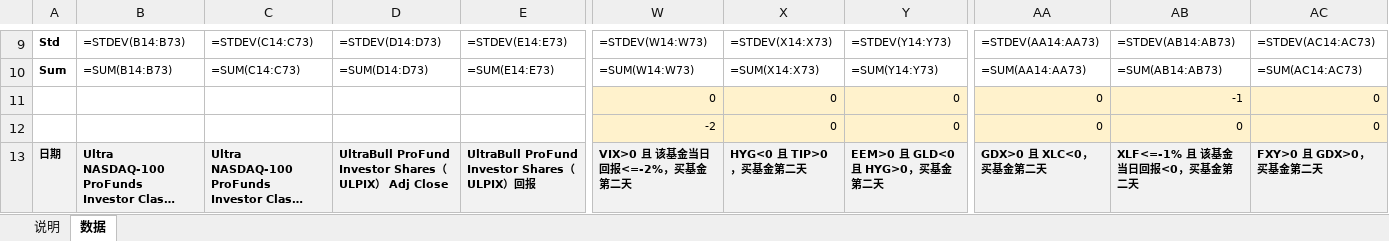
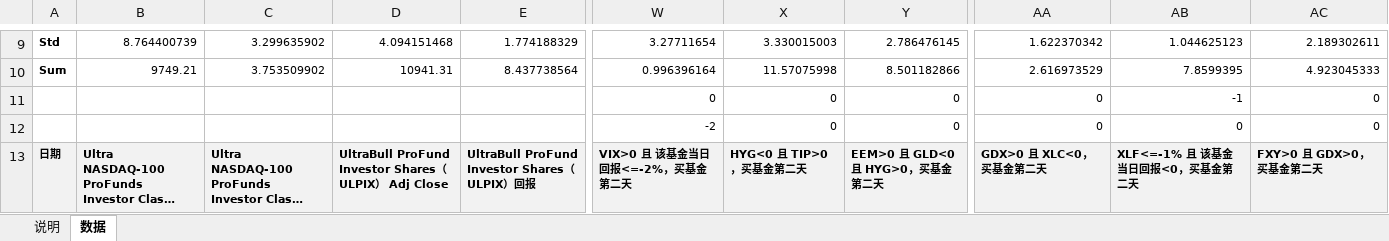
Before and after one commit to iqila0629-gif/ETFs, an Excel workbook: 04_结果/示例审批/两基金_m30新版式示例_公式说明版.xlsx, sheet 数据, drawn as a sheet; only a part is shown, gaps mark what is left out; long unchanged cells end in …; values as stored, in another font and other column widths than the file's, no borders; formulas without a stored value are shown as written; the diff covers the shown part only; the diff names each change by its address in the sheet, - before the commit and + after, or states it on an @@ line.

```diff
--- a/04_结果/示例审批/两基金_m30新版式示例_公式说明版.xlsx (sheet 数据)
+++ b/04_结果/示例审批/两基金_m30新版式示例_公式说明版.xlsx (sheet 数据)
-B9: =STDEV(B14:B73)
+B9: 8.764400739
-C9: =STDEV(C14:C73)
+C9: 3.299635902
-D9: =STDEV(D14:D73)
+D9: 4.094151468
-E9: =STDEV(E14:E73)
+E9: 1.774188329
-W9: =STDEV(W14:W73)
+W9: 3.27711654
-X9: =STDEV(X14:X73)
+X9: 3.330015003
-Y9: =STDEV(Y14:Y73)
+Y9: 2.786476145
-AA9: =STDEV(AA14:AA73)
+AA9: 1.622370342
-AB9: =STDEV(AB14:AB73)
+AB9: 1.044625123
-AC9: =STDEV(AC14:AC73)
+AC9: 2.189302611
-B10: =SUM(B14:B73)
+B10: 9749.21
-C10: =SUM(C14:C73)
+C10: 3.753509902
-D10: =SUM(D14:D73)
+D10: 10941.31
-E10: =SUM(E14:E73)
+E10: 8.437738564
-W10: =SUM(W14:W73)
+W10: 0.996396164
-X10: =SUM(X14:X73)
+X10: 11.57075998
-Y10: =SUM(Y14:Y73)
+Y10: 8.501182866
-AA10: =SUM(AA14:AA73)
+AA10: 2.616973529
-AB10: =SUM(AB14:AB73)
+AB10: 7.8599395
-AC10: =SUM(AC14:AC73)
+AC10: 4.923045333
-W11:Y12 fill: #FFF2CC
+W11:Y12 fill: none
-AA11:AC12 fill: #FFF2CC
+AA11:AC12 fill: none
```
Also changed, not shown: 4 added rows, 4 removed rows and 1189 edited cells elsewhere in this sheet, 1 other file.
